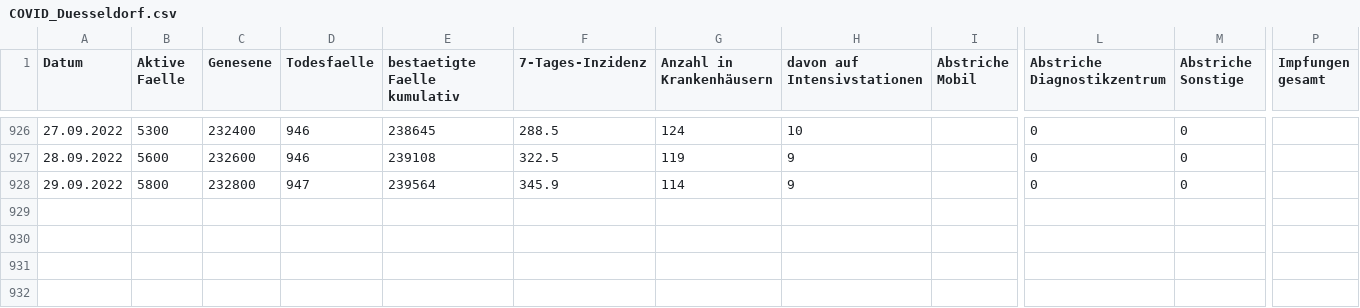
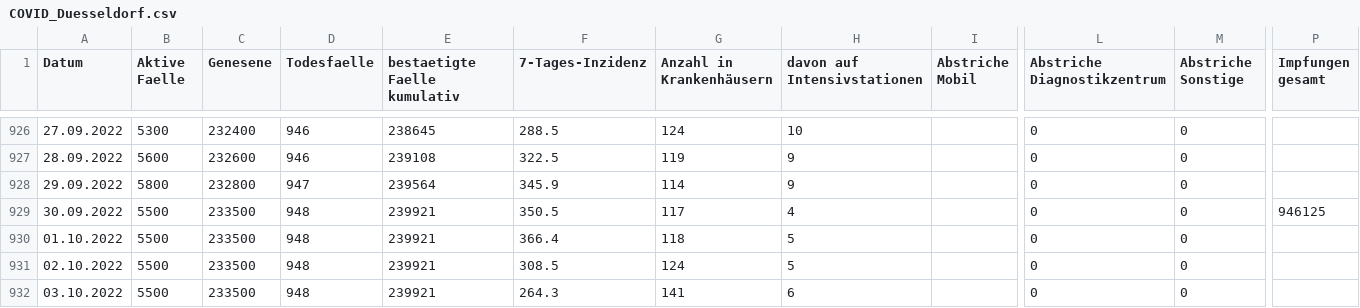
Before and after one commit to opendataddorf/od-resources, a CSV file: COVID_Duesseldorf.csv, drawn as a sheet; only a part is shown, gaps mark what is left out; rows hold the shown columns only; the diff names each change by its address in the sheet, - before the commit and + after, or states it on an @@ line.

Commit message:
Stand 03.10.2022

```diff
--- a/COVID_Duesseldorf.csv
+++ b/COVID_Duesseldorf.csv
+row 929: 30.09.2022 | 5500 | 233500 | 948 | 239921 | 350.5 | 117 | 4 |  | 0 | 0 | 946125
+row 930: 01.10.2022 | 5500 | 233500 | 948 | 239921 | 366.4 | 118 | 5 |  | 0 | 0
+row 931: 02.10.2022 | 5500 | 233500 | 948 | 239921 | 308.5 | 124 | 5 |  | 0 | 0
+row 932: 03.10.2022 | 5500 | 233500 | 948 | 239921 | 264.3 | 141 | 6 |  | 0 | 0
```
